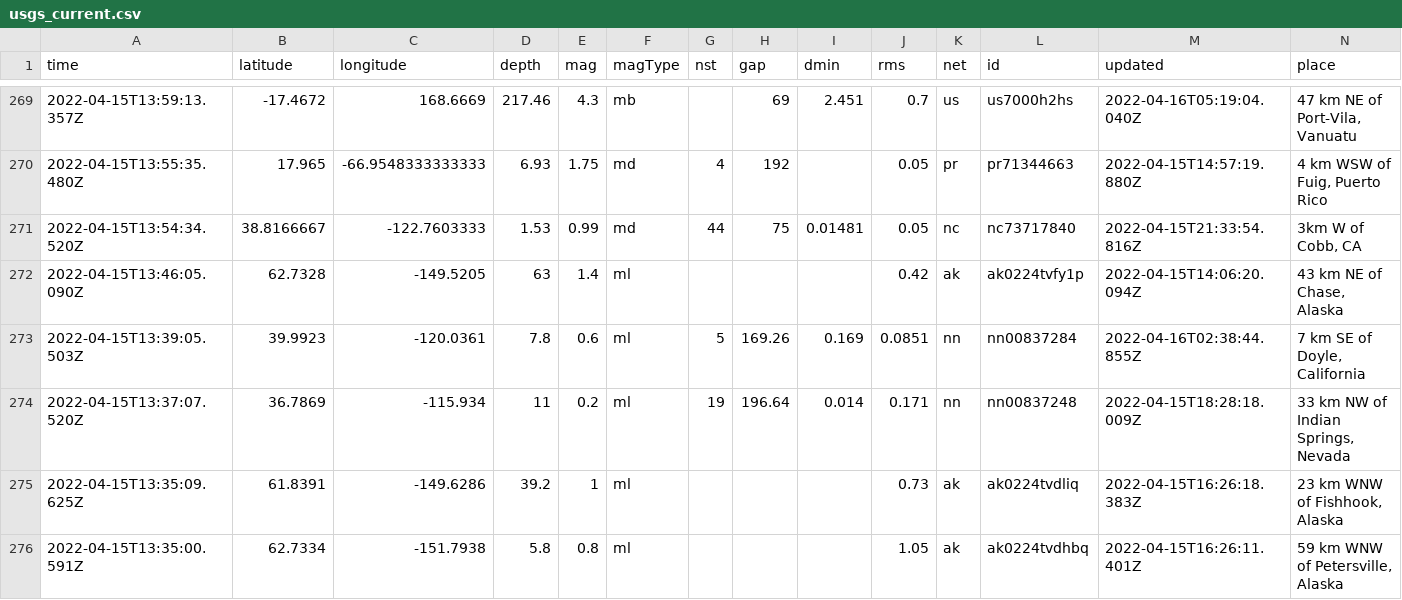
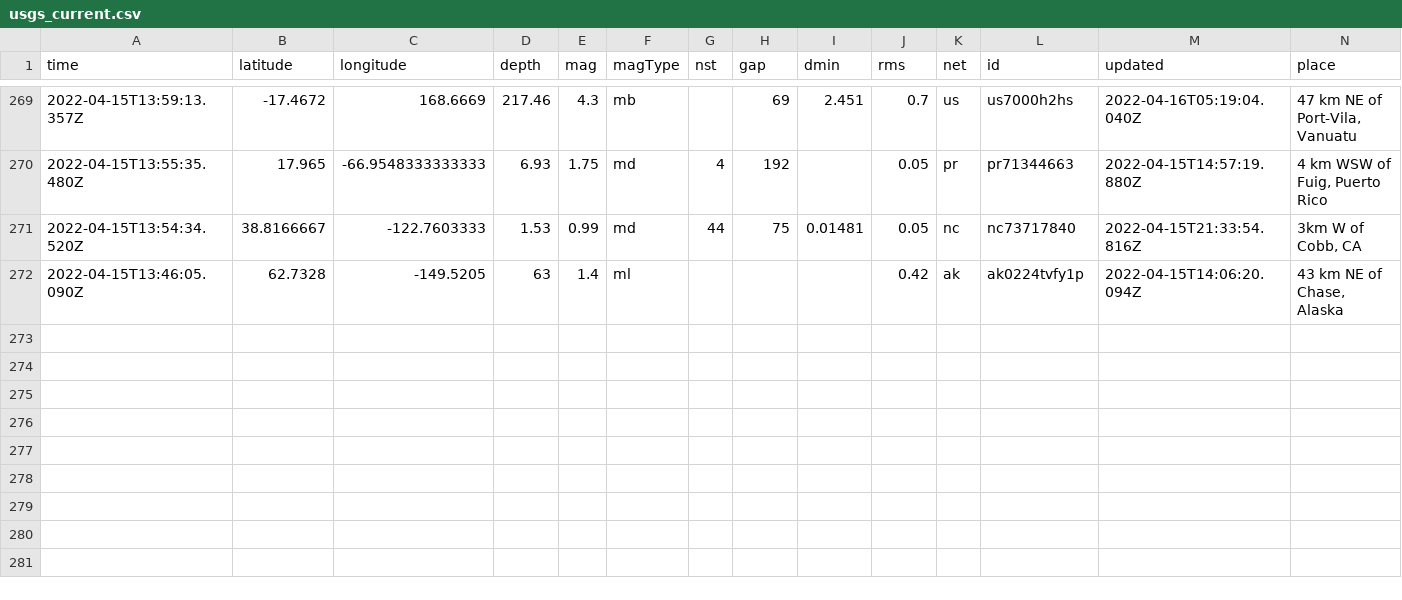
Before and after one commit to invisibae/nicar22-github-actions, a CSV file: usgs_current.csv, drawn as a sheet; only a part is shown, gaps mark what is left out; rows hold the shown columns only; the diff names each change by its address in the sheet, - before the commit and + after, or states it on an @@ line.

```diff
--- a/usgs_current.csv
+++ b/usgs_current.csv
-row 273: 2022-04-15T13:39:05.503Z | 39.9923 | -120.0361 | 7.8 | 0.6 | ml | 5 | 169.26 | 0.169 | 0.0851 | nn | nn00837284 | 2022-04-16T02:38:44.855Z | 7 km SE of Doyle, California
-row 274: 2022-04-15T13:37:07.520Z | 36.7869 | -115.934 | 11 | 0.2 | ml | 19 | 196.64 | 0.014 | 0.171 | nn | nn00837248 | 2022-04-15T18:28:18.009Z | 33 km NW of Indian Springs, Nevada
-row 275: 2022-04-15T13:35:09.625Z | 61.8391 | -149.6286 | 39.2 | 1 | ml |  |  |  | 0.73 | ak | ak0224tvdliq | 2022-04-15T16:26:18.383Z | 23 km WNW of Fishhook, Alaska
-row 276: 2022-04-15T13:35:00.591Z | 62.7334 | -151.7938 | 5.8 | 0.8 | ml |  |  |  | 1.05 | ak | ak0224tvdhbq | 2022-04-15T16:26:11.401Z | 59 km WNW of Petersville, Alaska
```
